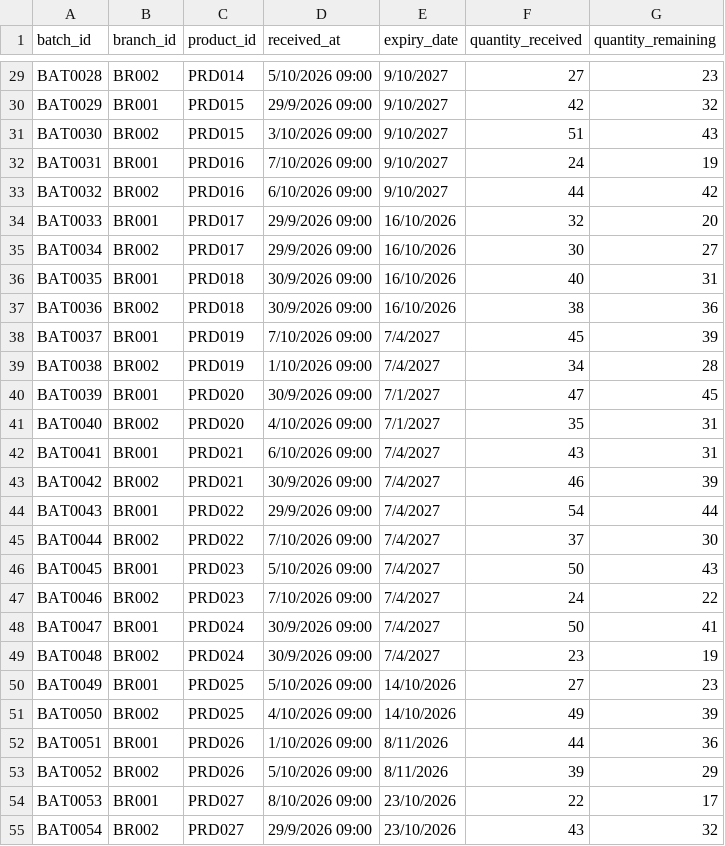
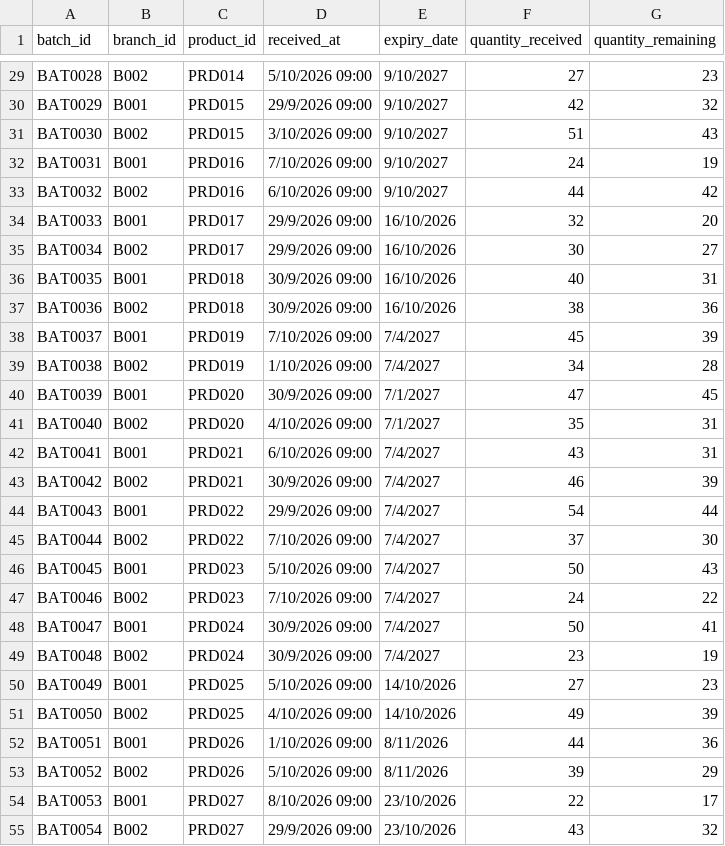
Before and after one commit to ze1enia/SAproject, a CSV file: backend/src/database/stock_batches.csv, drawn as a sheet; only a part is shown, gaps mark what is left out; the diff covers the shown part only; the diff names each change by its address in the sheet, - before the commit and + after, or states it on an @@ line.

```diff
--- a/backend/src/database/stock_batches.csv
+++ b/backend/src/database/stock_batches.csv
-B29 (branch_id): BR002
+B29 (branch_id): B002
-B30 (branch_id): BR001
+B30 (branch_id): B001
-B31 (branch_id): BR002
+B31 (branch_id): B002
-B32 (branch_id): BR001
+B32 (branch_id): B001
-B33 (branch_id): BR002
+B33 (branch_id): B002
-B34 (branch_id): BR001
+B34 (branch_id): B001
-B35 (branch_id): BR002
+B35 (branch_id): B002
-B36 (branch_id): BR001
+B36 (branch_id): B001
-B37 (branch_id): BR002
+B37 (branch_id): B002
-B38 (branch_id): BR001
+B38 (branch_id): B001
-B39 (branch_id): BR002
+B39 (branch_id): B002
-B40 (branch_id): BR001
+B40 (branch_id): B001
-B41 (branch_id): BR002
+B41 (branch_id): B002
-B42 (branch_id): BR001
+B42 (branch_id): B001
-B43 (branch_id): BR002
+B43 (branch_id): B002
-B44 (branch_id): BR001
+B44 (branch_id): B001
-B45 (branch_id): BR002
+B45 (branch_id): B002
-B46 (branch_id): BR001
+B46 (branch_id): B001
-B47 (branch_id): BR002
+B47 (branch_id): B002
-B48 (branch_id): BR001
+B48 (branch_id): B001
-B49 (branch_id): BR002
+B49 (branch_id): B002
-B50 (branch_id): BR001
+B50 (branch_id): B001
-B51 (branch_id): BR002
+B51 (branch_id): B002
-B52 (branch_id): BR001
+B52 (branch_id): B001
-B53 (branch_id): BR002
+B53 (branch_id): B002
-B54 (branch_id): BR001
+B54 (branch_id): B001
-B55 (branch_id): BR002
+B55 (branch_id): B002
```
Also changed, not shown: 93 edited cells elsewhere in this file, backend/src/database/SA.csv, backend/src/database/branch_stocks.csv, 14 other files.
